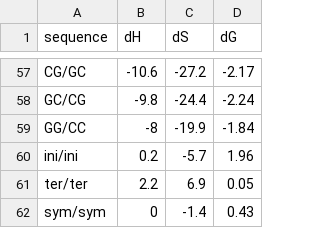
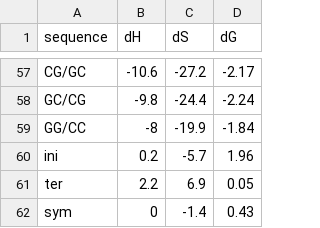
Before and after one commit to allista/DegenPrimer, a CSV file: data/internal-NN.csv, drawn as a sheet; only a part is shown, gaps mark what is left out.

```diff
--- a/data/internal-NN.csv
+++ b/data/internal-NN.csv
@@ -59,4 +59,4 @@
 "GG/CC"	-8	-19.9	-1.84
-"ini/ini"	0.2	-5.7	1.96
-"ter/ter"	2.2	6.9	0.05
-"sym/sym"	0	-1.4	0.43
+"ini"	0.2	-5.7	1.96
+"ter"	2.2	6.9	0.05
+"sym"	0	-1.4	0.43
```
Also changed, not shown: 2 other files.
